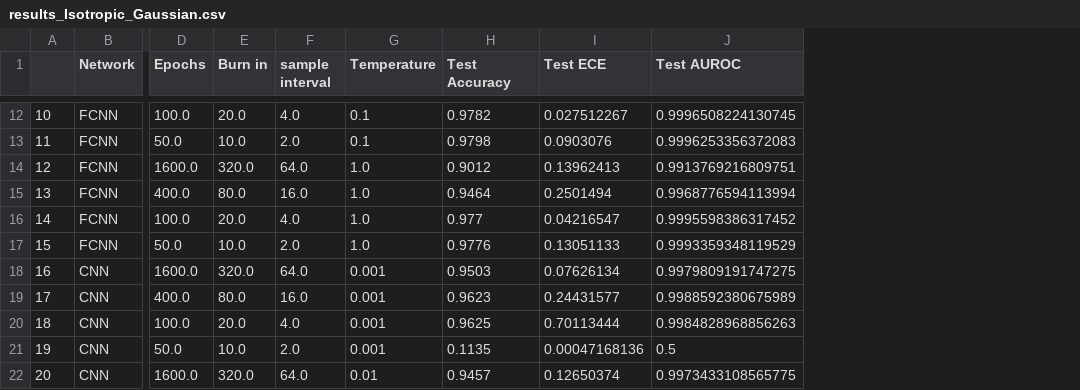
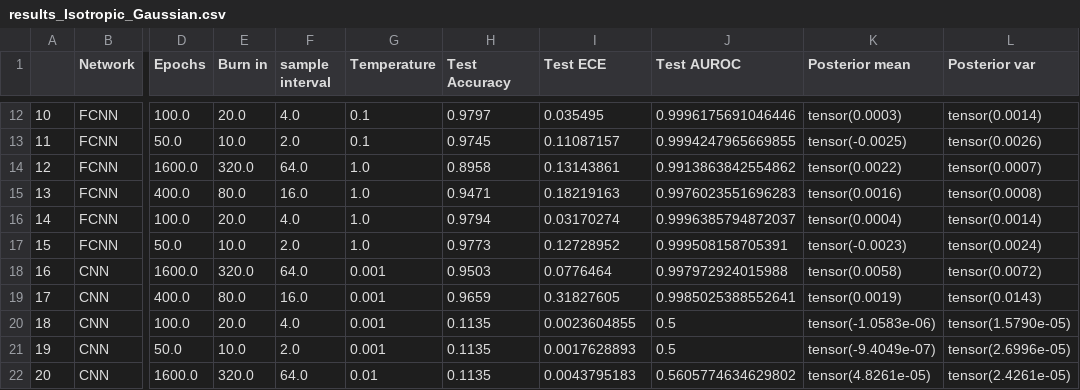
Before and after one commit to damjan7/deep_learning_project, a CSV file: results/results_Isotropic_Gaussian.csv, drawn as a sheet; only a part is shown, gaps mark what is left out; the diff covers the shown part only; the diff names each change by its address in the sheet, - before the commit and + after, or states it on an @@ line.

```diff
--- a/results/results_Isotropic_Gaussian.csv
+++ b/results/results_Isotropic_Gaussian.csv
+column K (Posterior mean), rows 12-22: tensor(0.0003) | tensor(-0.0025) | tensor(0.0022) | tensor(0.0016) | tensor(0.0004) | tensor(-0.0023) | tensor(0.0058) | tensor(0.0019) | tensor(-1.0583e-06) | tensor(-9.4049e-07) | tensor(4.8261e-05)
+column L (Posterior var), rows 12-22: tensor(0.0014) | tensor(0.0026) | tensor(0.0007) | tensor(0.0008) | tensor(0.0014) | tensor(0.0024) | tensor(0.0072) | tensor(0.0143) | tensor(1.5790e-05) | tensor(2.6996e-05) | tensor(2.4261e-05)
-H12 (Test Accuracy): 0.9782
+H12 (Test Accuracy): 0.9797
-I12 (Test ECE): 0.027512267
+I12 (Test ECE): 0.035495
-J12 (Test AUROC): 0.9996508224130745
+J12 (Test AUROC): 0.9996175691046446
-H13 (Test Accuracy): 0.9798
+H13 (Test Accuracy): 0.9745
-I13 (Test ECE): 0.0903076
+I13 (Test ECE): 0.11087157
-J13 (Test AUROC): 0.9996253356372083
+J13 (Test AUROC): 0.9994247965669855
-H14 (Test Accuracy): 0.9012
+H14 (Test Accuracy): 0.8958
-I14 (Test ECE): 0.13962413
+I14 (Test ECE): 0.13143861
-J14 (Test AUROC): 0.9913769216809751
+J14 (Test AUROC): 0.9913863842554862
-H15 (Test Accuracy): 0.9464
+H15 (Test Accuracy): 0.9471
-I15 (Test ECE): 0.2501494
+I15 (Test ECE): 0.18219163
-J15 (Test AUROC): 0.9968776594113994
+J15 (Test AUROC): 0.9976023551696283
-H16 (Test Accuracy): 0.977
+H16 (Test Accuracy): 0.9794
-I16 (Test ECE): 0.04216547
+I16 (Test ECE): 0.03170274
-J16 (Test AUROC): 0.9995598386317452
+J16 (Test AUROC): 0.9996385794872037
-H17 (Test Accuracy): 0.9776
+H17 (Test Accuracy): 0.9773
-I17 (Test ECE): 0.13051133
+I17 (Test ECE): 0.12728952
-J17 (Test AUROC): 0.9993359348119529
+J17 (Test AUROC): 0.999508158705391
-I18 (Test ECE): 0.07626134
+I18 (Test ECE): 0.0776464
-J18 (Test AUROC): 0.9979809191747275
+J18 (Test AUROC): 0.997972924015988
-H19 (Test Accuracy): 0.9623
+H19 (Test Accuracy): 0.9659
-I19 (Test ECE): 0.24431577
+I19 (Test ECE): 0.31827605
-J19 (Test AUROC): 0.9988592380675989
+J19 (Test AUROC): 0.9985025388552641
-H20 (Test Accuracy): 0.9625
+H20 (Test Accuracy): 0.1135
-I20 (Test ECE): 0.70113444
+I20 (Test ECE): 0.0023604855
-J20 (Test AUROC): 0.9984828968856263
+J20 (Test AUROC): 0.5
-I21 (Test ECE): 0.00047168136
+I21 (Test ECE): 0.0017628893
-H22 (Test Accuracy): 0.9457
+H22 (Test Accuracy): 0.1135
-I22 (Test ECE): 0.12650374
+I22 (Test ECE): 0.0043795183
-J22 (Test AUROC): 0.9973433108565775
+J22 (Test AUROC): 0.5605774634629802
```
Also changed, not shown: 62 edited cells elsewhere in this file.
